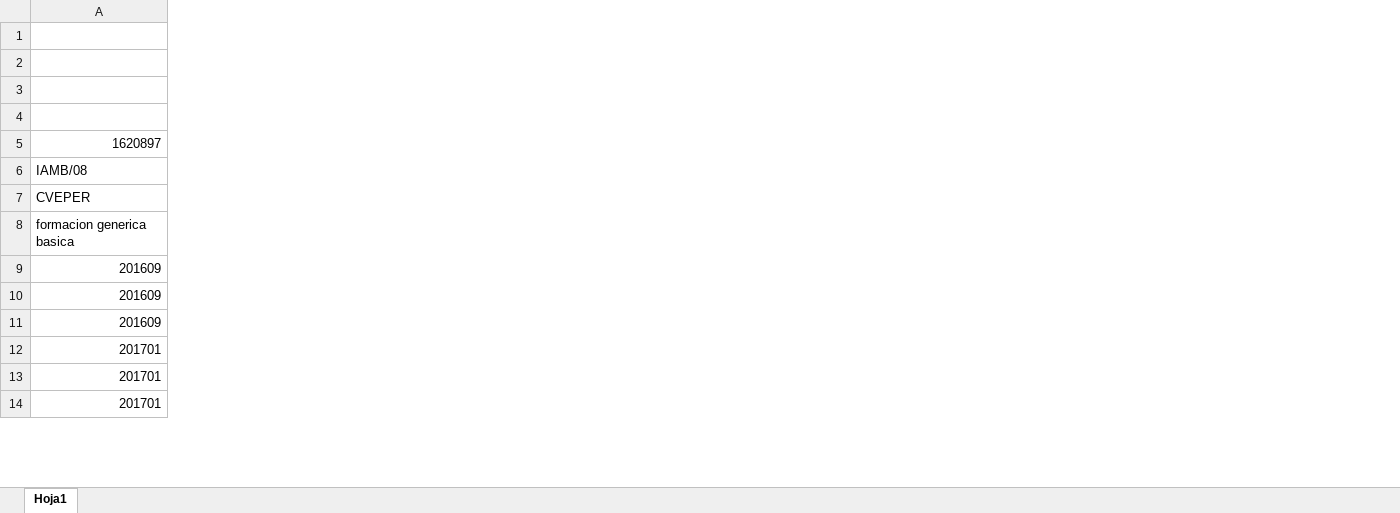
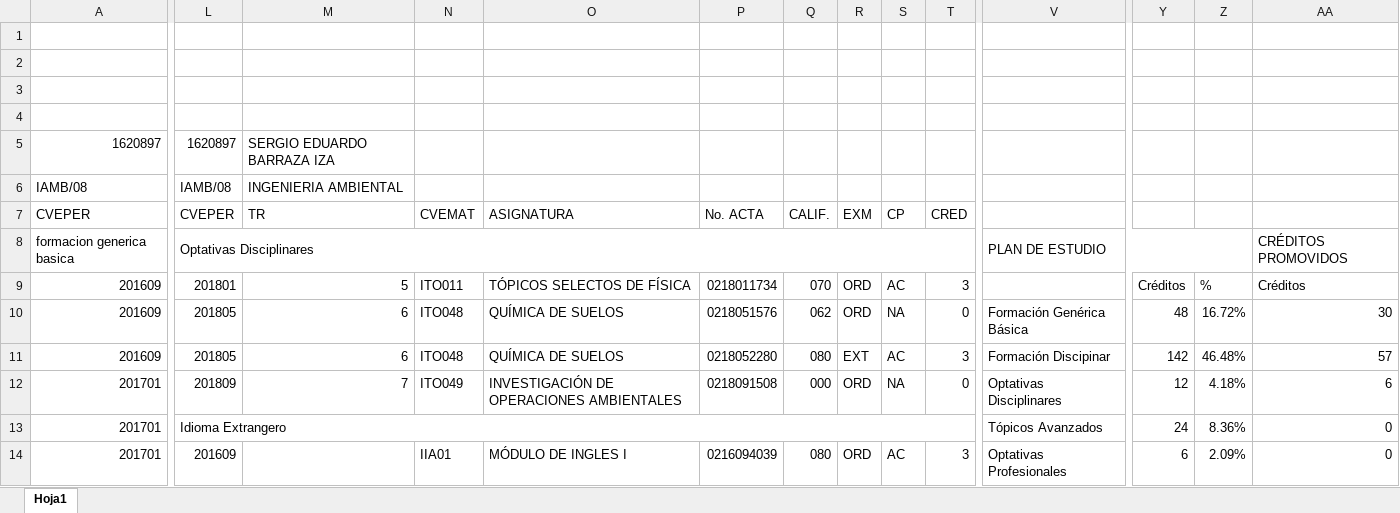
Before and after one commit to alejandrope07/Residencia, an Excel workbook: Documentacion/SERGIO CARDEX.xlsx, sheet Hoja1, drawn as a sheet; only a part is shown, gaps mark what is left out; values as stored, in another font and other column widths than the file's, no cell formats; charts and pictures not drawn; the diff covers the shown part only; the diff names each change by its address in the sheet, - before the commit and + after, or states it on an @@ line.

```diff
--- a/Documentacion/SERGIO CARDEX.xlsx (sheet Hoja1)
+++ b/Documentacion/SERGIO CARDEX.xlsx (sheet Hoja1)
+column L, rows 5-14: 1620897 | IAMB/08 | CVEPER | Optativas Disciplinares | 201801 | 201805 | 201805 | 201809 | Idioma Extrangero | 201609
+column M, rows 5-12: SERGIO EDUARDO BARRAZA IZA | INGENIERIA AMBIENTAL | TR |  | 5 | 6 | 6 | 7
+column N, rows 7-14: CVEMAT |  | ITO011 | ITO048 | ITO048 | ITO049 |  | IIA01
+column O, rows 7-14: ASIGNATURA |  | TÓPICOS SELECTOS DE FÍSICA | QUÍMICA DE SUELOS | QUÍMICA DE SUELOS | INVESTIGACIÓN DE OPERACIONES AMBIENTALES |  | MÓDULO DE INGLES I
+column P, rows 7-14: No. ACTA |  | 0218011734 | 0218051576 | 0218052280 | 0218091508 |  | 0216094039
+column Q, rows 7-14: CALIF. |  | 070 | 062 | 080 | 000 |  | 080
+column R, rows 7-14: EXM |  | ORD | ORD | EXT | ORD |  | ORD
+column S, rows 7-14: CP |  | AC | NA | AC | NA |  | AC
+column T, rows 7-14: CRED |  | 3 | 0 | 3 | 0 |  | 3
+column V, rows 8-14: PLAN DE ESTUDIO |  | Formación Genérica Básica | Formación Discipinar | Optativas Disciplinares | Tópicos Avanzados | Optativas Profesionales
+column Y, rows 9-14: Créditos | 48 | 142 | 12 | 24 | 6
+column Z, rows 9-14: % | 16.72% | 46.48% | 4.18% | 8.36% | 2.09%
+column AA, rows 8-14: CRÉDITOS PROMOVIDOS | Créditos | 30 | 57 | 6 | 0 | 0
```
Also changed, not shown: 7 added columns and 3 edited cells elsewhere in this sheet, cell formats, 3 other files.
